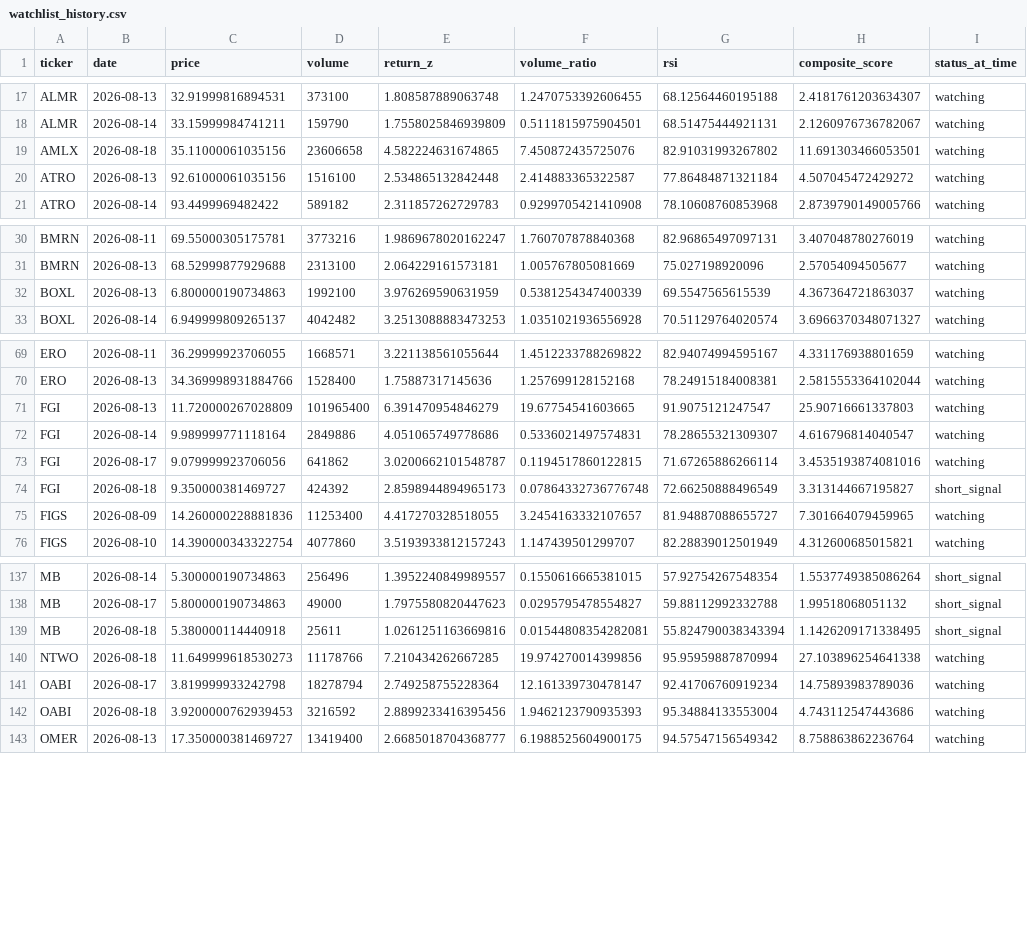
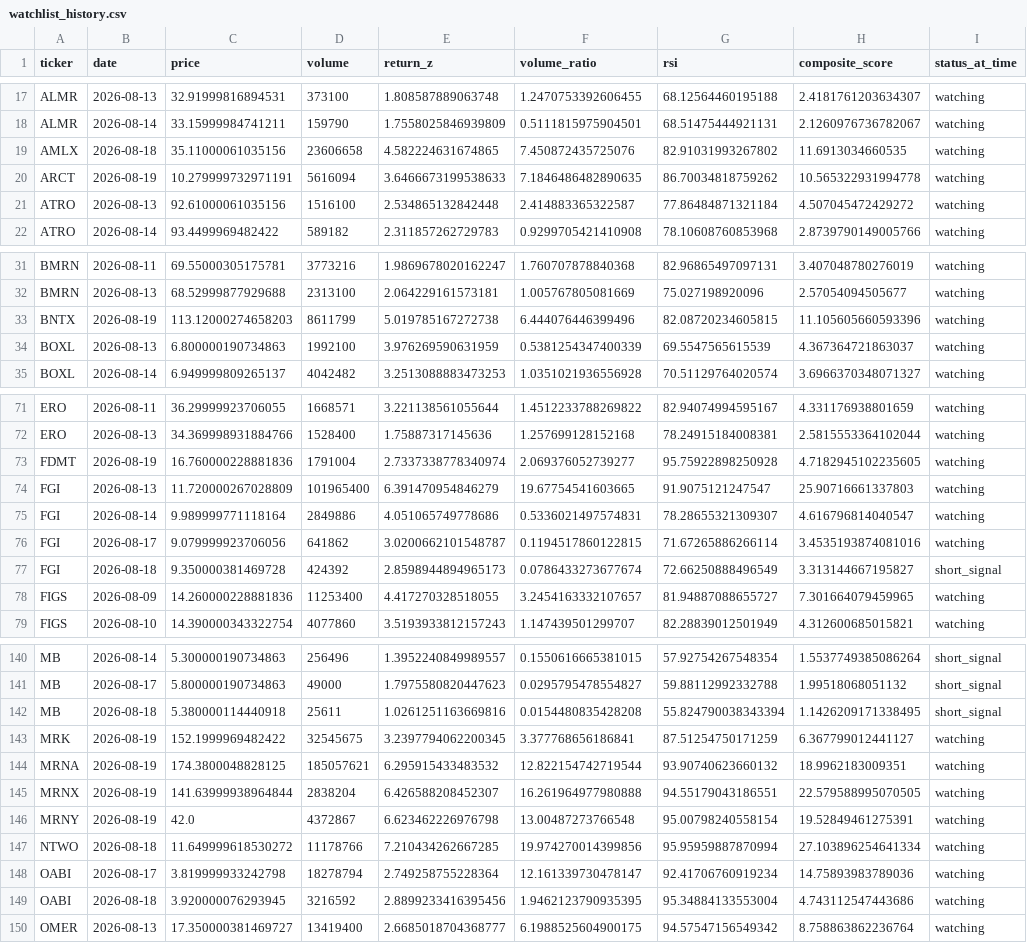
Before and after one commit to kgb1970-gh/stock-crash-tracker, a CSV file: data/watchlist_history.csv, drawn as a sheet; only a part is shown, gaps mark what is left out; the diff covers the shown part only.

```diff
--- a/data/watchlist_history.csv
+++ b/data/watchlist_history.csv
@@ -18,3 +18,4 @@ ALMR,2026-08-13,32.91999816894531,373100,1.808587889063748,1.2470753392606455,68
 ALMR,2026-08-14,33.15999984741211,159790,1.7558025846939809,0.5111815975904501,68.51475444921131,2.1260976736782067,watching
-AMLX,2026-08-18,35.11000061035156,23606658,4.582224631674865,7.450872435725076,82.91031993267802,11.691303466053501,watching
+AMLX,2026-08-18,35.11000061035156,23606658,4.582224631674865,7.450872435725076,82.91031993267802,11.6913034660535,watching
+ARCT,2026-08-19,10.279999732971191,5616094,3.6466673199538633,7.1846486482890635,86.70034818759262,10.565322931994778,watching
 ATRO,2026-08-13,92.61000061035156,1516100,2.534865132842448,2.414883365322587,77.86484871321184,4.507045472429272,watching
@@ -31,2 +32,3 @@ BMRN,2026-08-11,69.55000305175781,3773216,1.9869678020162247,1.760707878840368,8
 BMRN,2026-08-13,68.52999877929688,2313100,2.064229161573181,1.005767805081669,75.027198920096,2.57054094505677,watching
+BNTX,2026-08-19,113.12000274658203,8611799,5.019785167272738,6.444076446399496,82.08720234605815,11.105605660593396,watching
 BOXL,2026-08-13,6.800000190734863,1992100,3.976269590631959,0.5381254347400339,69.5547565615539,4.367364721863037,watching
@@ -70,2 +72,3 @@ ERO,2026-08-11,36.29999923706055,1668571,3.221138561055644,1.4512233788269822,82
 ERO,2026-08-13,34.369998931884766,1528400,1.75887317145636,1.257699128152168,78.24915184008381,2.5815553364102044,watching
+FDMT,2026-08-19,16.760000228881836,1791004,2.7337338778340974,2.069376052739277,95.75922898250928,4.7182945102235605,watching
 FGI,2026-08-13,11.720000267028809,101965400,6.391470954846279,19.67754541603665,91.9075121247547,25.90716661337803,watching
@@ -73,3 +76,3 @@ FGI,2026-08-14,9.989999771118164,2849886,4.051065749778686,0.5336021497574831,78
 FGI,2026-08-17,9.079999923706056,641862,3.0200662101548787,0.1194517860122815,71.67265886266114,3.4535193874081016,watching
-FGI,2026-08-18,9.350000381469727,424392,2.8598944894965173,0.07864332736776748,72.66250888496549,3.313144667195827,short_signal
+FGI,2026-08-18,9.350000381469728,424392,2.8598944894965173,0.0786433273677674,72.66250888496549,3.313144667195827,short_signal
 FIGS,2026-08-09,14.260000228881836,11253400,4.417270328518055,3.2454163332107657,81.94887088655727,7.301664079459965,watching
@@ -138,6 +141,10 @@ MB,2026-08-14,5.300000190734863,256496,1.3952240849989557,0.1550616665381015,57.
 MB,2026-08-17,5.800000190734863,49000,1.7975580820447623,0.0295795478554827,59.88112992332788,1.99518068051132,short_signal
-MB,2026-08-18,5.380000114440918,25611,1.0261251163669816,0.01544808354282081,55.824790038343394,1.1426209171338495,short_signal
-NTWO,2026-08-18,11.649999618530273,11178766,7.210434262667285,19.974270014399856,95.95959887870994,27.103896254641338,watching
+MB,2026-08-18,5.380000114440918,25611,1.0261251163669816,0.0154480835428208,55.824790038343394,1.1426209171338495,short_signal
+MRK,2026-08-19,152.1999969482422,32545675,3.2397794062200345,3.377768656186841,87.51254750171259,6.367799012441127,watching
+MRNA,2026-08-19,174.3800048828125,185057621,6.295915433483532,12.822154742719544,93.90740623660132,18.9962183009351,watching
+MRNX,2026-08-19,141.63999938964844,2838204,6.426588208452307,16.261964977980888,94.55179043186551,22.579588995070505,watching
+MRNY,2026-08-19,42.0,4372867,6.623462226976798,13.00487273766548,95.00798240558154,19.52849461275391,watching
+NTWO,2026-08-18,11.649999618530272,11178766,7.210434262667285,19.974270014399856,95.95959887870994,27.103896254641334,watching
 OABI,2026-08-17,3.819999933242798,18278794,2.749258755228364,12.161339730478147,92.41706760919234,14.75893983789036,watching
-OABI,2026-08-18,3.9200000762939453,3216592,2.8899233416395456,1.9462123790935393,95.34884133553004,4.743112547443686,watching
+OABI,2026-08-18,3.920000076293945,3216592,2.8899233416395456,1.9462123790935395,95.34884133553004,4.743112547443686,watching
 OMER,2026-08-13,17.350000381469727,13419400,2.6685018704368777,6.1988525604900175,94.57547156549342,8.758863862236764,watching
```
Also changed, not shown: 2 added rows and 15 edited cells elsewhere in this file, data/alerts.csv, data/watchlist.csv.
